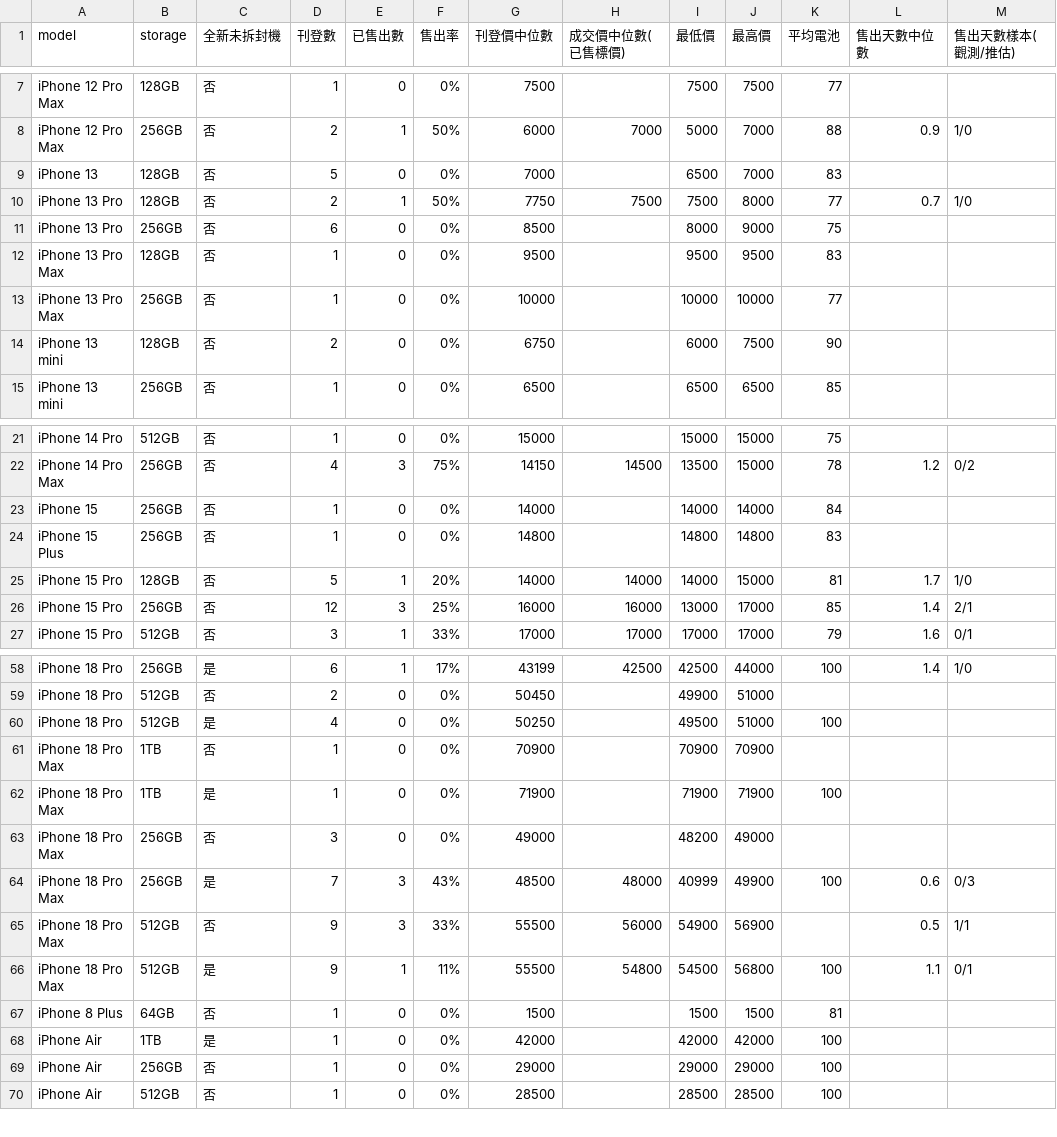
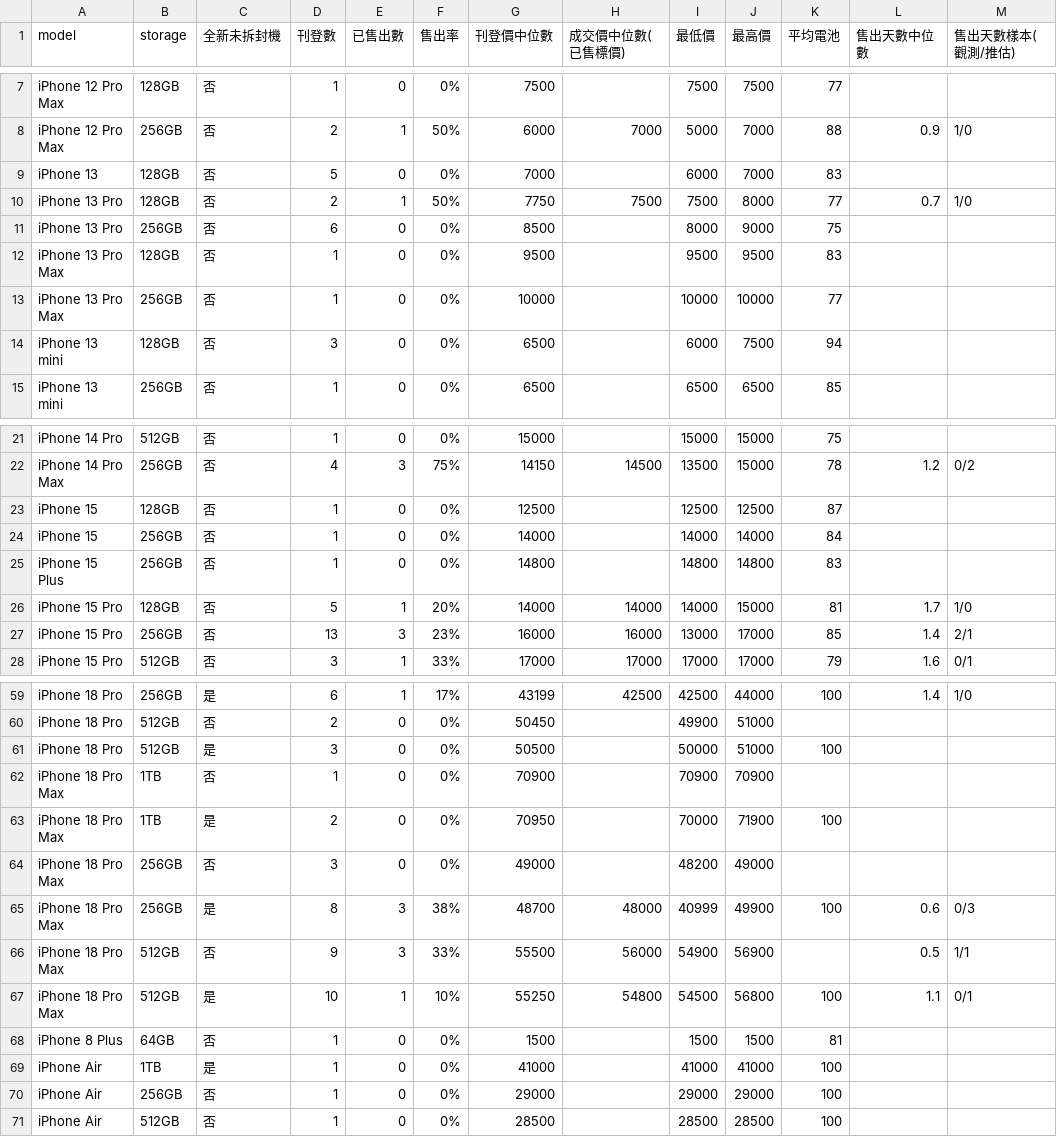
Before and after one commit to iPliny/ptt-iphone-tracker, a CSV file: data/market_summary.csv, drawn as a sheet; only a part is shown, gaps mark what is left out; the diff covers the shown part only.

```diff
--- a/data/market_summary.csv
+++ b/data/market_summary.csv
@@ -8,3 +8,3 @@ iPhone 12 Pro Max,128GB,否,1,0,0%,7500,,7500,7500,77,,
 iPhone 12 Pro Max,256GB,否,2,1,50%,6000,7000,5000,7000,88,0.9,1/0
-iPhone 13,128GB,否,5,0,0%,7000,,6500,7000,83,,
+iPhone 13,128GB,否,5,0,0%,7000,,6000,7000,83,,
 iPhone 13 Pro,128GB,否,2,1,50%,7750,7500,7500,8000,77,0.7,1/0
@@ -13,3 +13,3 @@ iPhone 13 Pro Max,128GB,否,1,0,0%,9500,,9500,9500,83,,
 iPhone 13 Pro Max,256GB,否,1,0,0%,10000,,10000,10000,77,,
-iPhone 13 mini,128GB,否,2,0,0%,6750,,6000,7500,90,,
+iPhone 13 mini,128GB,否,3,0,0%,6500,,6000,7500,94,,
 iPhone 13 mini,256GB,否,1,0,0%,6500,,6500,6500,85,,
@@ -22,2 +22,3 @@ iPhone 14 Pro,512GB,否,1,0,0%,15000,,15000,15000,75,,
 iPhone 14 Pro Max,256GB,否,4,3,75%,14150,14500,13500,15000,78,1.2,0/2
+iPhone 15,128GB,否,1,0,0%,12500,,12500,12500,87,,
 iPhone 15,256GB,否,1,0,0%,14000,,14000,14000,84,,
@@ -25,3 +26,3 @@ iPhone 15 Plus,256GB,否,1,0,0%,14800,,14800,14800,83,,
 iPhone 15 Pro,128GB,否,5,1,20%,14000,14000,14000,15000,81,1.7,1/0
-iPhone 15 Pro,256GB,否,12,3,25%,16000,16000,13000,17000,85,1.4,2/1
+iPhone 15 Pro,256GB,否,13,3,23%,16000,16000,13000,17000,85,1.4,2/1
 iPhone 15 Pro,512GB,否,3,1,33%,17000,17000,17000,17000,79,1.6,0/1
@@ -59,11 +60,11 @@ iPhone 18 Pro,256GB,是,6,1,17%,43199,42500,42500,44000,100,1.4,1/0
 iPhone 18 Pro,512GB,否,2,0,0%,50450,,49900,51000,,,
-iPhone 18 Pro,512GB,是,4,0,0%,50250,,49500,51000,100,,
+iPhone 18 Pro,512GB,是,3,0,0%,50500,,50000,51000,100,,
 iPhone 18 Pro Max,1TB,否,1,0,0%,70900,,70900,70900,,,
-iPhone 18 Pro Max,1TB,是,1,0,0%,71900,,71900,71900,100,,
+iPhone 18 Pro Max,1TB,是,2,0,0%,70950,,70000,71900,100,,
 iPhone 18 Pro Max,256GB,否,3,0,0%,49000,,48200,49000,,,
-iPhone 18 Pro Max,256GB,是,7,3,43%,48500,48000,40999,49900,100,0.6,0/3
+iPhone 18 Pro Max,256GB,是,8,3,38%,48700,48000,40999,49900,100,0.6,0/3
 iPhone 18 Pro Max,512GB,否,9,3,33%,55500,56000,54900,56900,,0.5,1/1
-iPhone 18 Pro Max,512GB,是,9,1,11%,55500,54800,54500,56800,100,1.1,0/1
+iPhone 18 Pro Max,512GB,是,10,1,10%,55250,54800,54500,56800,100,1.1,0/1
 iPhone 8 Plus,64GB,否,1,0,0%,1500,,1500,1500,81,,
-iPhone Air,1TB,是,1,0,0%,42000,,42000,42000,100,,
+iPhone Air,1TB,是,1,0,0%,41000,,41000,41000,100,,
 iPhone Air,256GB,否,1,0,0%,29000,,29000,29000,100,,
```
Also changed, not shown: 3 edited cells elsewhere in this file, data/events.csv, data/listings.csv, 1 other file.
